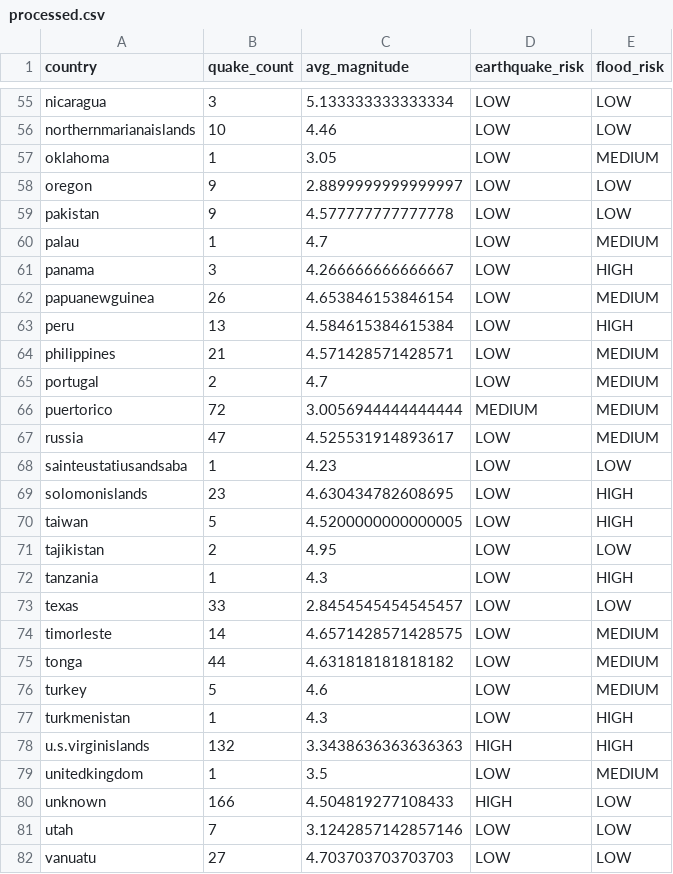
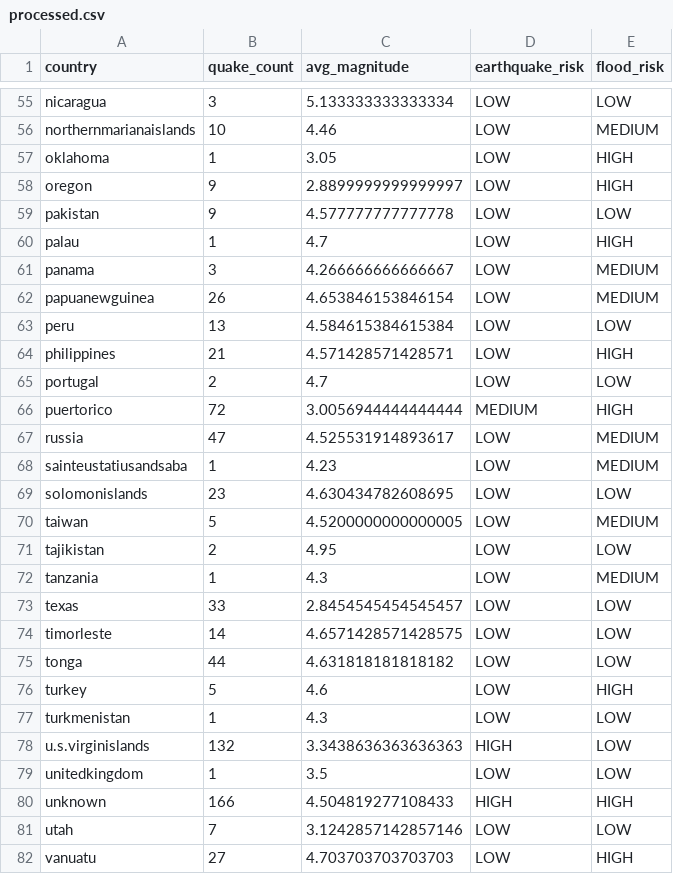
Before and after one commit to varungehlaut672-crypto/disstrack, a CSV file: backend/data/processed.csv, drawn as a sheet; only a part is shown, gaps mark what is left out; the diff covers the shown part only; the diff names each change by its address in the sheet, - before the commit and + after, or states it on an @@ line.

```diff
--- a/backend/data/processed.csv
+++ b/backend/data/processed.csv
-E56 (flood_risk): LOW
+E56 (flood_risk): MEDIUM
-E57 (flood_risk): MEDIUM
+E57 (flood_risk): HIGH
-E58 (flood_risk): LOW
+E58 (flood_risk): HIGH
-E60 (flood_risk): MEDIUM
+E60 (flood_risk): HIGH
-E61 (flood_risk): HIGH
+E61 (flood_risk): MEDIUM
-E63 (flood_risk): HIGH
+E63 (flood_risk): LOW
-E64 (flood_risk): MEDIUM
+E64 (flood_risk): HIGH
-E65 (flood_risk): MEDIUM
+E65 (flood_risk): LOW
-E66 (flood_risk): MEDIUM
+E66 (flood_risk): HIGH
-E68 (flood_risk): LOW
+E68 (flood_risk): MEDIUM
-E69 (flood_risk): HIGH
+E69 (flood_risk): LOW
-E70 (flood_risk): HIGH
+E70 (flood_risk): MEDIUM
-E72 (flood_risk): HIGH
+E72 (flood_risk): MEDIUM
-E74:E75 (flood_risk): MEDIUM
+E74:E75 (flood_risk): LOW
-E76 (flood_risk): MEDIUM
+E76 (flood_risk): HIGH
-E77:E78 (flood_risk): HIGH
+E77:E78 (flood_risk): LOW
-E79 (flood_risk): MEDIUM
+E79 (flood_risk): LOW
-E80 (flood_risk): LOW
+E80 (flood_risk): HIGH
-E82 (flood_risk): LOW
+E82 (flood_risk): HIGH
```
Also changed, not shown: 36 edited cells elsewhere in this file.
